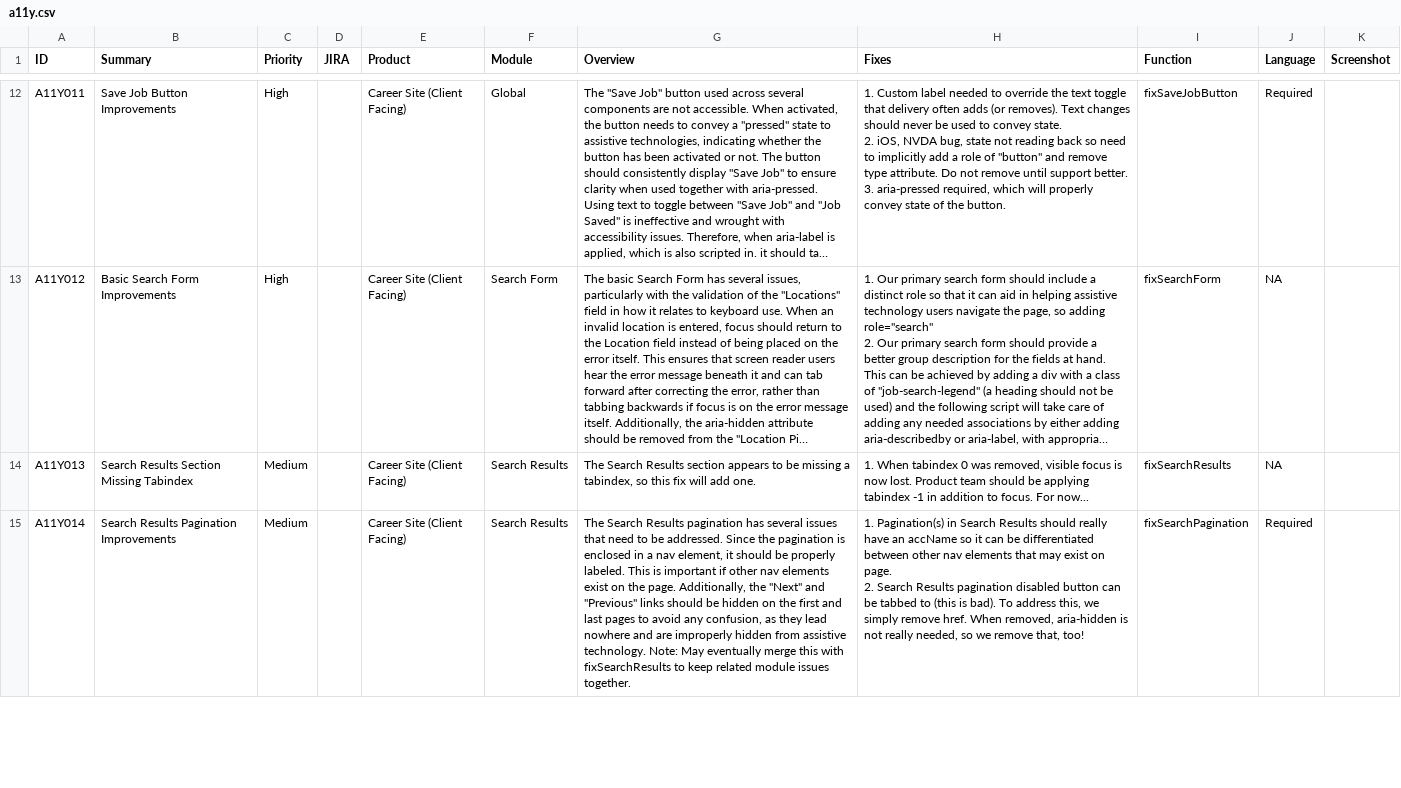
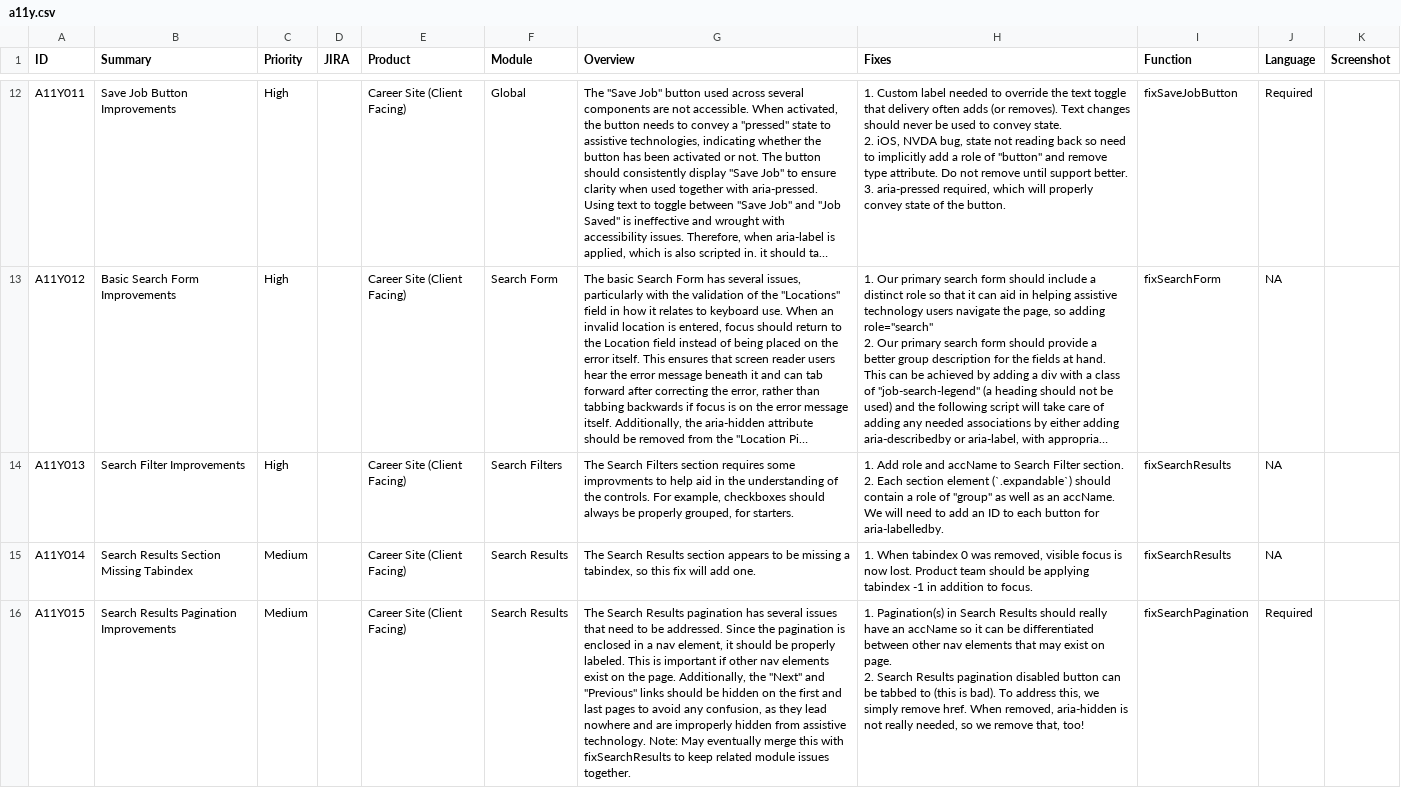
Before and after one commit to radancyco/magicbullet, a CSV file: _data/a11y.csv, drawn as a sheet; only a part is shown, gaps mark what is left out; long unchanged cells end in …; ↵ is a line break in a cell; the diff covers the shown part only; the diff names each change by its address in the sheet, - before the commit and + after, or states it on an @@ line.

```diff
--- a/_data/a11y.csv
+++ b/_data/a11y.csv
-B14 (Summary): Search Results Section Missing Tabindex
+B14 (Summary): Search Filter Improvements
-C14 (Priority): Medium
+C14 (Priority): High
-F14 (Module): Search Results
+F14 (Module): Search Filters
-G14 (Overview): The Search Results section appears to be missing a tabindex, so this fix will add one.
+G14 (Overview): The Search Filters section requires some improvments to help aid in the understanding of the controls. For example, checkboxes should always be properly grouped, for starters.
-H14 (Fixes): 1. When tabindex 0 was removed, visible focus is now lost. Product team should be applying tabindex -1 in addition to focus. For now...
+H14 (Fixes): 1. Add role and accName to Search Filter section. ↵ 2. Each section element (`.expandable`) should contain a role of "group" as well as an accName. We will need to add an ID to each button for aria-labelledby.
-B15 (Summary): Search Results Pagination Improvements
+B15 (Summary): Search Results Section Missing Tabindex
-G15 (Overview): …Search Results pagination has several issues that need to be addressed. Since the pagination is enclosed in a nav element, it should be properly labeled. This is important if other nav elements exist on the page. Additionally, the "Next" and "Previous" links should be hidden on the first and last pages to avoid any confusion, as they lead nowhere and are improperly hidden from assistive technology. Note: May eventually merge this with fixSearchResults to keep related module issues together.
+G15 (Overview): …Search Results section appears to be missing a tabindex, so this fix will add one.
-H15 (Fixes): 1. Pagination(s) in Search Results should really have an accName so it can be differentiated between other nav elements that may exist on page. ↵ 2. Search Results pagination disabled button can be tabbed to (this is bad). To address this, we simply remove href. When removed, aria-hidden is not really needed, so we remove that, too!
+H15 (Fixes): 1. When tabindex 0 was removed, visible focus is now lost. Product team should be applying tabindex -1 in addition to focus.
-I15 (Function): fixSearchPagination
+I15 (Function): fixSearchResults
-J15 (Language): Required
+J15 (Language): NA
+row 16: A11Y015 | Search Results Pagination Improvements | Medium |  | Career Site (Client Facing) | Search Results | The Search Results pagination has several issues that need to be addressed. Since the pagination is enclosed in a nav element, it should be properly labeled. This is important if other nav elements exist on the page. Additionally, the "Next" and "Previous" links should be hidden on the first and last pages to avoid any confusion, as they lead nowhere and are improperly hidden from assistive technology. Note: May eventually merge this with fixSearchResults to keep related module issues together. | 1. Pagination(s) in Search Results should really have an accName so it can be differentiated between other nav elements that may exist on page. ↵ 2. Search Results pagination disabled button can be tabbed to (this is bad). To address this, we simply remove href. When removed, aria-hidden is not really needed, so we remove that, too! | fixSearchPagination | Required
```
Also changed, not shown: 2 edited cells elsewhere in this file, 1 other file.
